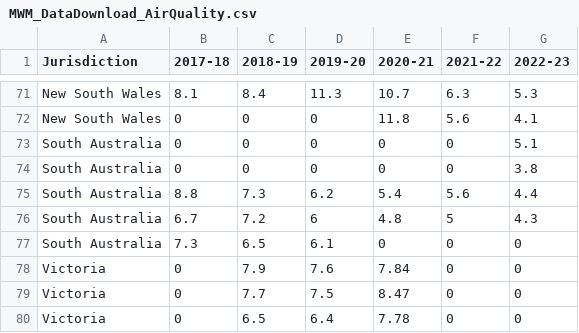
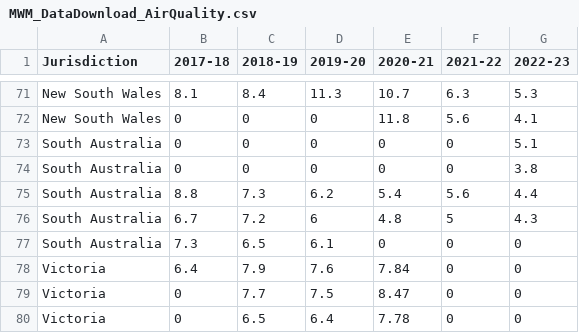
Before and after one commit to sticks-mcghee/data-vis-2, a CSV file: MWM_DataDownload_AirQuality.csv, drawn as a sheet; only a part is shown, gaps mark what is left out.

Commit message:
Update MWM_DataDownload_AirQuality.csv

```diff
--- a/MWM_DataDownload_AirQuality.csv
+++ b/MWM_DataDownload_AirQuality.csv
@@ -77,3 +77,3 @@ South Australia,6.7,7.2,6,4.8,5,4.3
 South Australia,7.3,6.5,6.1,0,0,0
-Victoria ,0,7.9,7.6,7.84,0,0
+Victoria ,6.4,7.9,7.6,7.84,0,0
 Victoria ,0,7.7,7.5,8.47,0,0
```
